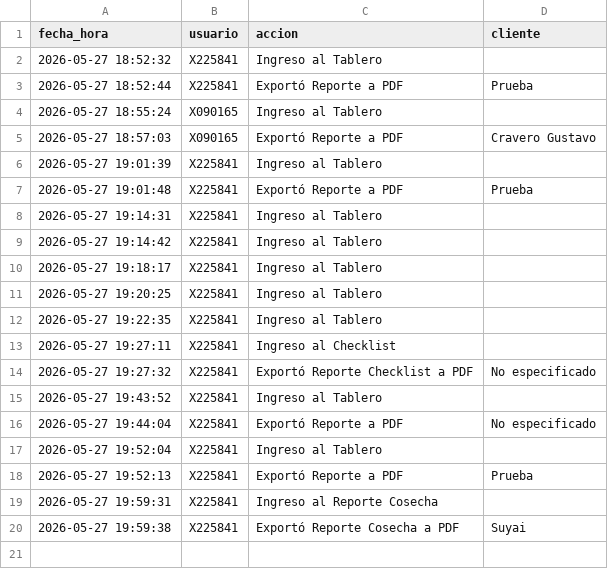
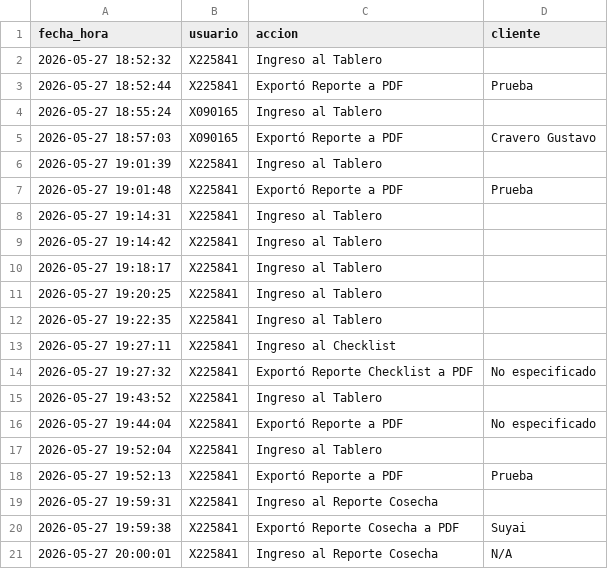
Before and after one commit to suyai-d/reportes-seguridad-db, a CSV file: registro_actividad.csv, drawn as a sheet; the diff names each change by its address in the sheet, - before the commit and + after, or states it on an @@ line.

Commit message:
Log: X225841 - Ingreso al Reporte Cosecha

```diff
--- a/registro_actividad.csv
+++ b/registro_actividad.csv
+row 21: 2026-05-27 20:00:01 | X225841 | Ingreso al Reporte Cosecha | N/A
```
